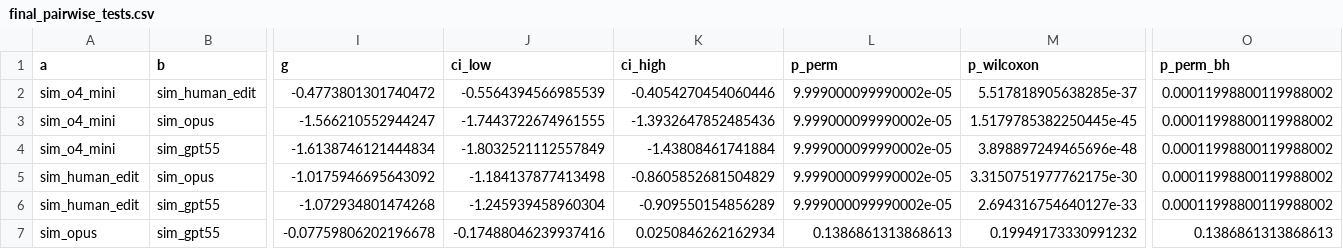
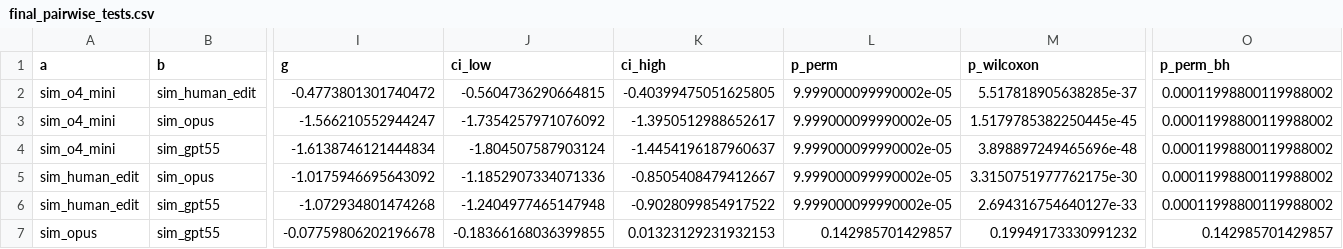
Before and after one commit to akmaier/personal_style_postedit, a CSV file: results/final_pairwise_tests.csv, drawn as a sheet; only a part is shown, gaps mark what is left out; the diff names each change by its address in the sheet, - before the commit and + after, or states it on an @@ line.

```diff
--- a/results/final_pairwise_tests.csv
+++ b/results/final_pairwise_tests.csv
-J2 (ci_low): -0.5564394566985539
+J2 (ci_low): -0.5604736290664815
-K2 (ci_high): -0.4054270454060446
+K2 (ci_high): -0.40399475051625805
-J3 (ci_low): -1.7443722674961555
+J3 (ci_low): -1.7354257971076092
-K3 (ci_high): -1.3932647852485436
+K3 (ci_high): -1.3950512988652617
-J4 (ci_low): -1.8032521112557849
+J4 (ci_low): -1.804507587903124
-K4 (ci_high): -1.43808461741884
+K4 (ci_high): -1.4454196187960637
-J5 (ci_low): -1.184137877413498
+J5 (ci_low): -1.1852907334071336
-K5 (ci_high): -0.8605852681504829
+K5 (ci_high): -0.8505408479412667
-J6 (ci_low): -1.245939458960304
+J6 (ci_low): -1.2404977465147948
-K6 (ci_high): -0.909550154856289
+K6 (ci_high): -0.9028099854917522
-J7 (ci_low): -0.17488046239937416
+J7 (ci_low): -0.18366168036399855
-K7 (ci_high): 0.0250846262162934
+K7 (ci_high): 0.01323129231932153
-L7 (p_perm): 0.1386861313868613
+L7 (p_perm): 0.142985701429857
-O7 (p_perm_bh): 0.1386861313868613
+O7 (p_perm_bh): 0.142985701429857
```
Also changed, not shown: 4 other files.
